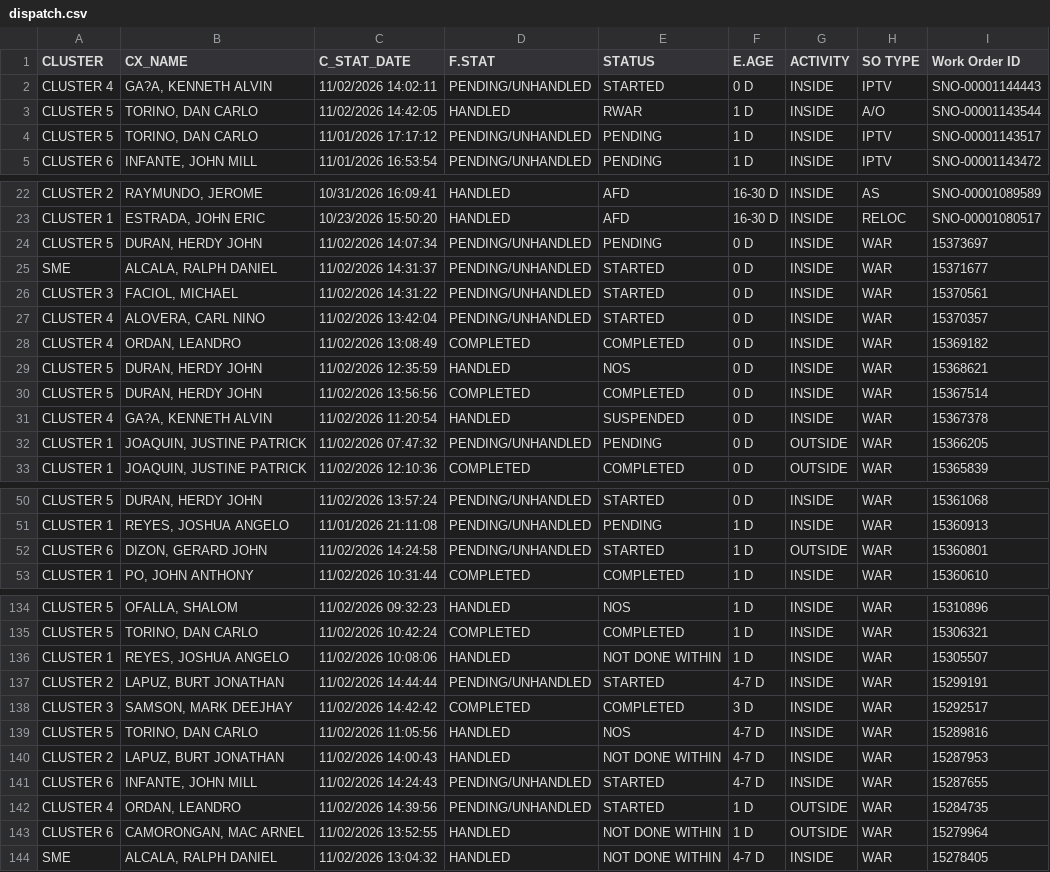
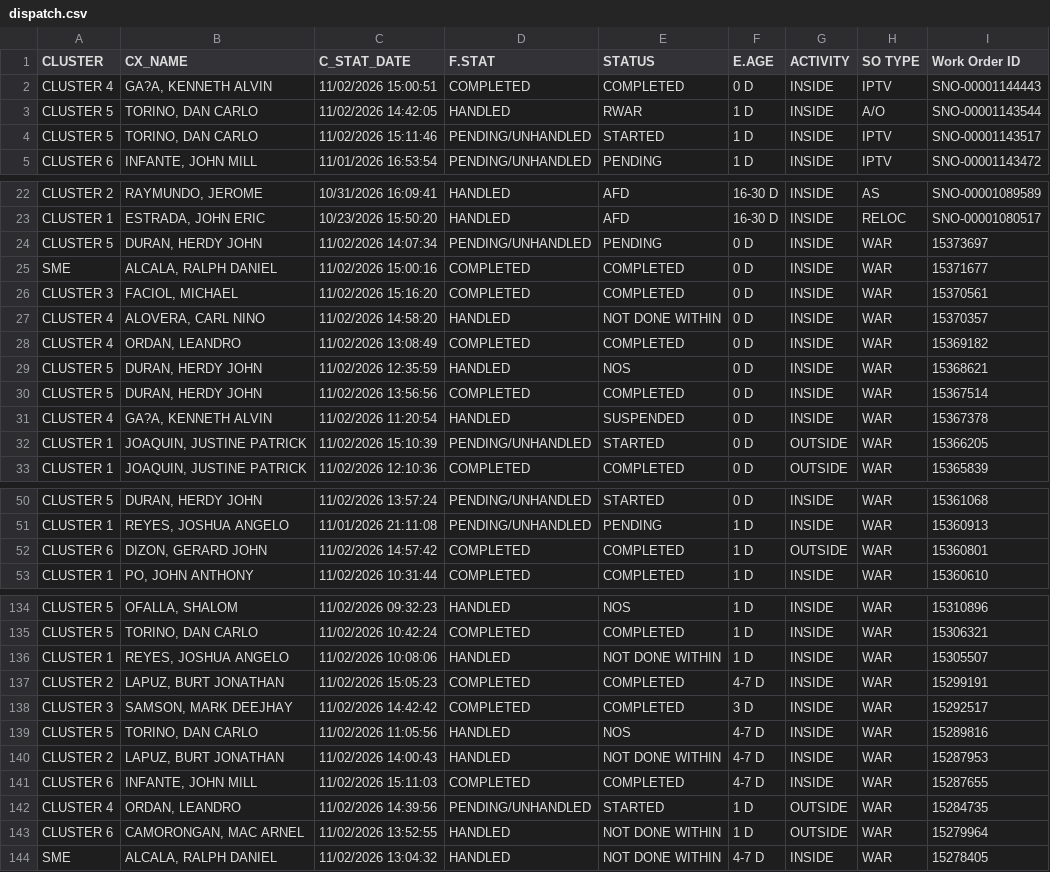
Before and after one commit to ReportsHub/CXSDA-Dispatch-Dashboard, a CSV file: data/dispatch.csv, drawn as a sheet; only a part is shown, gaps mark what is left out; the diff covers the shown part only.

Commit message:
Auto-update dispatch.csv from Gmail

```diff
--- a/data/dispatch.csv
+++ b/data/dispatch.csv
@@ -1,5 +1,5 @@
 CLUSTER,CX_NAME,C_STAT_DATE,F.STAT,STATUS,E.AGE,ACTIVITY,SO TYPE,Work Order ID
-CLUSTER 4,"GA?A, KENNETH ALVIN",11/02/2026 14:02:11,PENDING/UNHANDLED,STARTED,0 D,INSIDE,IPTV,SNO-00001144443
+CLUSTER 4,"GA?A, KENNETH ALVIN",11/02/2026 15:00:51,COMPLETED,COMPLETED,0 D,INSIDE,IPTV,SNO-00001144443
 CLUSTER 5,"TORINO, DAN CARLO",11/02/2026 14:42:05,HANDLED,RWAR,1 D,INSIDE,A/O,SNO-00001143544
-CLUSTER 5,"TORINO, DAN CARLO",11/01/2026 17:17:12,PENDING/UNHANDLED,PENDING,1 D,INSIDE,IPTV,SNO-00001143517
+CLUSTER 5,"TORINO, DAN CARLO",11/02/2026 15:11:46,PENDING/UNHANDLED,STARTED,1 D,INSIDE,IPTV,SNO-00001143517
 CLUSTER 6,"INFANTE, JOHN MILL",11/01/2026 16:53:54,PENDING/UNHANDLED,PENDING,1 D,INSIDE,IPTV,SNO-00001143472
@@ -24,5 +24,5 @@ CLUSTER 1,"ESTRADA, JOHN ERIC",10/23/2026 15:50:20,HANDLED,AFD,16-30 D,INSIDE,RE
 CLUSTER 5,"DURAN, HERDY JOHN",11/02/2026 14:07:34,PENDING/UNHANDLED,PENDING,0 D,INSIDE,WAR,15373697
-SME,"ALCALA, RALPH DANIEL",11/02/2026 14:31:37,PENDING/UNHANDLED,STARTED,0 D,INSIDE,WAR,15371677
-CLUSTER 3,"FACIOL, MICHAEL",11/02/2026 14:31:22,PENDING/UNHANDLED,STARTED,0 D,INSIDE,WAR,15370561
-CLUSTER 4,"ALOVERA, CARL NINO",11/02/2026 13:42:04,PENDING/UNHANDLED,STARTED,0 D,INSIDE,WAR,15370357
+SME,"ALCALA, RALPH DANIEL",11/02/2026 15:00:16,COMPLETED,COMPLETED,0 D,INSIDE,WAR,15371677
+CLUSTER 3,"FACIOL, MICHAEL",11/02/2026 15:16:20,COMPLETED,COMPLETED,0 D,INSIDE,WAR,15370561
+CLUSTER 4,"ALOVERA, CARL NINO",11/02/2026 14:58:20,HANDLED,NOT DONE WITHIN,0 D,INSIDE,WAR,15370357
 CLUSTER 4,"ORDAN, LEANDRO",11/02/2026 13:08:49,COMPLETED,COMPLETED,0 D,INSIDE,WAR,15369182
@@ -31,3 +31,3 @@ CLUSTER 5,"DURAN, HERDY JOHN",11/02/2026 13:56:56,COMPLETED,COMPLETED,0 D,INSIDE
 CLUSTER 4,"GA?A, KENNETH ALVIN",11/02/2026 11:20:54,HANDLED,SUSPENDED,0 D,INSIDE,WAR,15367378
-CLUSTER 1,"JOAQUIN, JUSTINE PATRICK",11/02/2026 07:47:32,PENDING/UNHANDLED,PENDING,0 D,OUTSIDE,WAR,15366205
+CLUSTER 1,"JOAQUIN, JUSTINE PATRICK",11/02/2026 15:10:39,PENDING/UNHANDLED,STARTED,0 D,OUTSIDE,WAR,15366205
 CLUSTER 1,"JOAQUIN, JUSTINE PATRICK",11/02/2026 12:10:36,COMPLETED,COMPLETED,0 D,OUTSIDE,WAR,15365839
@@ -51,3 +51,3 @@ CLUSTER 5,"DURAN, HERDY JOHN",11/02/2026 13:57:24,PENDING/UNHANDLED,STARTED,0 D,
 CLUSTER 1,"REYES, JOSHUA ANGELO",11/01/2026 21:11:08,PENDING/UNHANDLED,PENDING,1 D,INSIDE,WAR,15360913
-CLUSTER 6,"DIZON, GERARD JOHN",11/02/2026 14:24:58,PENDING/UNHANDLED,STARTED,1 D,OUTSIDE,WAR,15360801
+CLUSTER 6,"DIZON, GERARD JOHN",11/02/2026 14:57:42,COMPLETED,COMPLETED,1 D,OUTSIDE,WAR,15360801
 CLUSTER 1,"PO, JOHN ANTHONY",11/02/2026 10:31:44,COMPLETED,COMPLETED,1 D,INSIDE,WAR,15360610
@@ -136,3 +136,3 @@ CLUSTER 5,"TORINO, DAN CARLO",11/02/2026 10:42:24,COMPLETED,COMPLETED,1 D,INSIDE
 CLUSTER 1,"REYES, JOSHUA ANGELO",11/02/2026 10:08:06,HANDLED,NOT DONE WITHIN,1 D,INSIDE,WAR,15305507
-CLUSTER 2,"LAPUZ, BURT JONATHAN",11/02/2026 14:44:44,PENDING/UNHANDLED,STARTED,4-7 D,INSIDE,WAR,15299191
+CLUSTER 2,"LAPUZ, BURT JONATHAN",11/02/2026 15:05:23,COMPLETED,COMPLETED,4-7 D,INSIDE,WAR,15299191
 CLUSTER 3,"SAMSON, MARK DEEJHAY",11/02/2026 14:42:42,COMPLETED,COMPLETED,3 D,INSIDE,WAR,15292517
@@ -140,3 +140,3 @@ CLUSTER 5,"TORINO, DAN CARLO",11/02/2026 11:05:56,HANDLED,NOS,4-7 D,INSIDE,WAR,1
 CLUSTER 2,"LAPUZ, BURT JONATHAN",11/02/2026 14:00:43,HANDLED,NOT DONE WITHIN,4-7 D,INSIDE,WAR,15287953
-CLUSTER 6,"INFANTE, JOHN MILL",11/02/2026 14:24:43,PENDING/UNHANDLED,STARTED,4-7 D,INSIDE,WAR,15287655
+CLUSTER 6,"INFANTE, JOHN MILL",11/02/2026 15:11:03,COMPLETED,COMPLETED,4-7 D,INSIDE,WAR,15287655
 CLUSTER 4,"ORDAN, LEANDRO",11/02/2026 14:39:56,PENDING/UNHANDLED,STARTED,1 D,OUTSIDE,WAR,15284735
```
Also changed, not shown: 20 edited cells elsewhere in this file.
